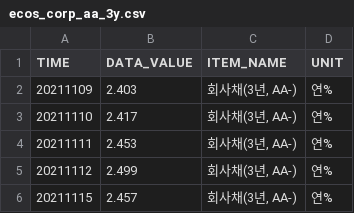
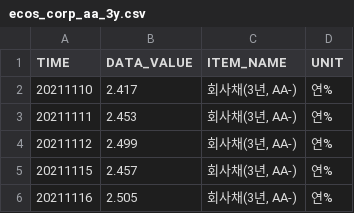
Before and after one commit to kihyunoh0317-dotcom/kho, a CSV file: ecos_corp_aa_3y.csv, drawn as a sheet; only a part is shown; the shorter side is filled out with more unchanged rows.

```diff
--- a/ecos_corp_aa_3y.csv
+++ b/ecos_corp_aa_3y.csv
@@ -1,3 +1,2 @@
 TIME,DATA_VALUE,ITEM_NAME,UNIT
-20211109,2.403,"회사채(3년, AA-)",연%
 20211110,2.417,"회사채(3년, AA-)",연%
```
Also changed, not shown: ecos_ktb_10y.csv, ecos_ktb_3y.csv, 7 other files.
